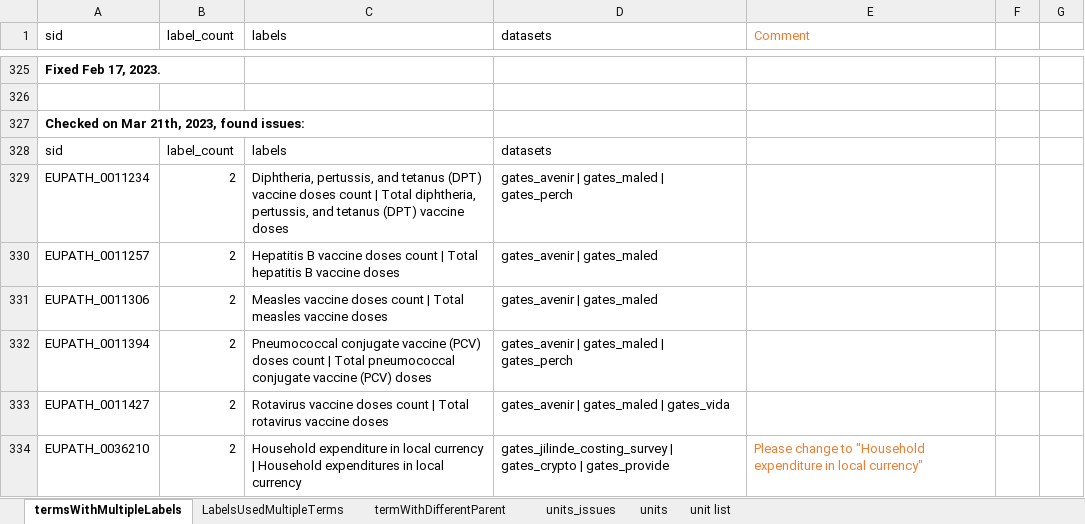
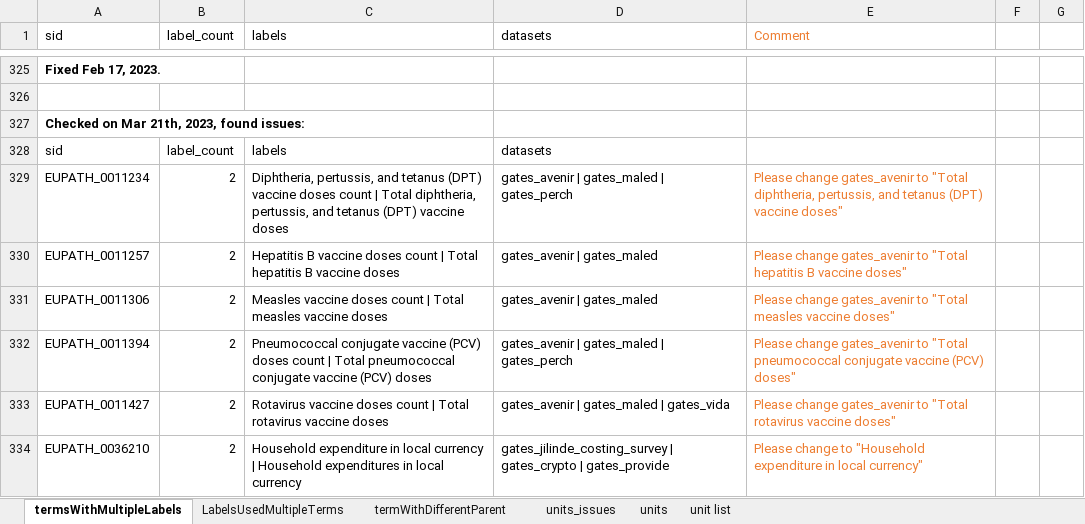
Before and after one commit to VEuPathDB/ApiCommonData, an Excel workbook: Load/ontology/harmonization/clinEpi_eda_inconsistencyIssues.xlsx, sheet termsWithMultipleLabels, drawn as a sheet; only a part is shown, gaps mark what is left out; values as stored, in another font and other column widths than the file's, no borders; the diff names each change by its address in the sheet, - before the commit and + after, or states it on an @@ line.

Commit message:
Update clinEpi_eda_inconsistencyIssues.xlsx

```diff
--- a/Load/ontology/harmonization/clinEpi_eda_inconsistencyIssues.xlsx (sheet termsWithMultipleLabels)
+++ b/Load/ontology/harmonization/clinEpi_eda_inconsistencyIssues.xlsx (sheet termsWithMultipleLabels)
-E329 (Comment): (empty)
+E329 (Comment): Please change gates_avenir to "Total diphtheria, pertussis, and tetanus (DPT) vaccine doses"
-E330 (Comment): (empty)
+E330 (Comment): Please change gates_avenir to "Total hepatitis B vaccine doses"
-E331 (Comment): (empty)
+E331 (Comment): Please change gates_avenir to "Total measles vaccine doses"
-E332 (Comment): (empty)
+E332 (Comment): Please change gates_avenir to "Total pneumococcal conjugate vaccine (PCV) doses"
-E333 (Comment): (empty)
+E333 (Comment): Please change gates_avenir to "Total rotavirus vaccine doses"
```
